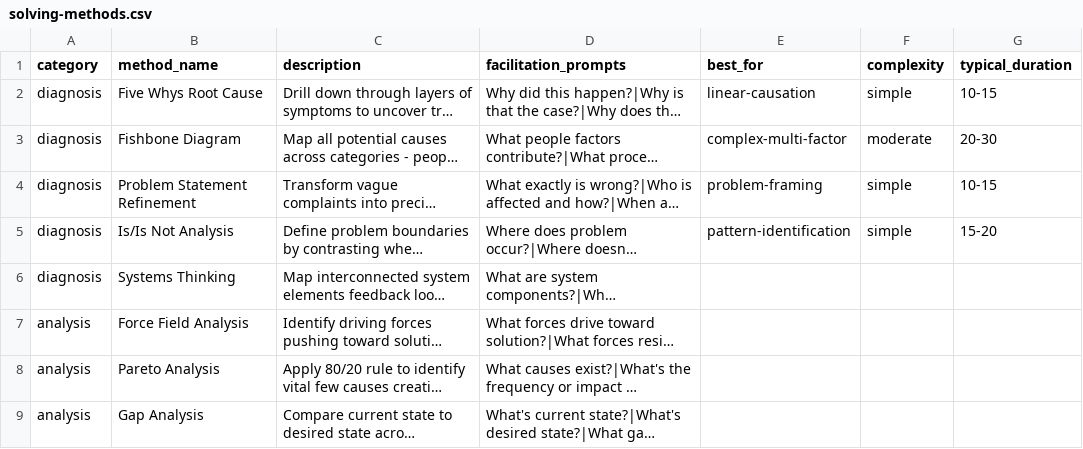
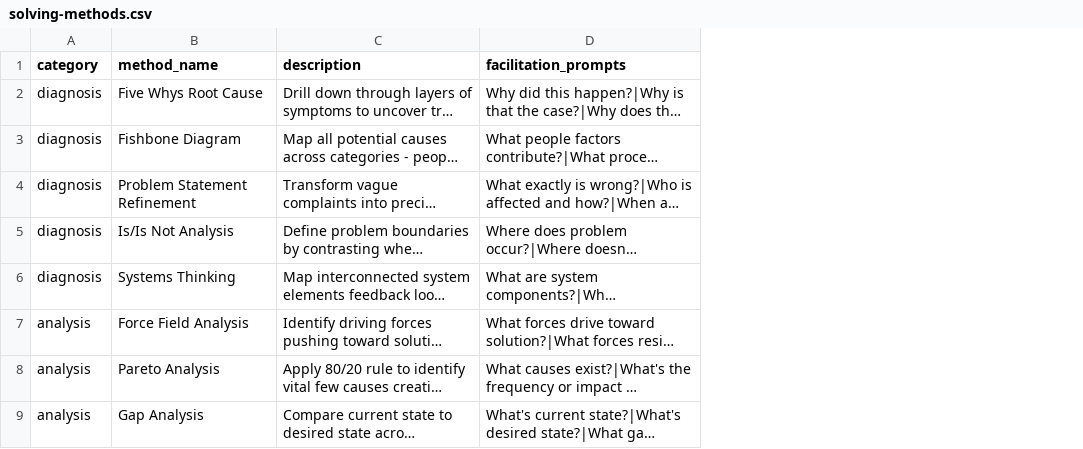
Before and after one commit to zsutxz/BMAD-METHOD, a CSV file: src/modules/cis/workflows/problem-solving/solving-methods.csv, drawn as a sheet; only a part is shown; long unchanged cells end in …; the diff names each change by its address in the sheet, - before the commit and + after, or states it on an @@ line.

Commit message:
remove unused csv columns from cis

```diff
--- a/src/modules/cis/workflows/problem-solving/solving-methods.csv
+++ b/src/modules/cis/workflows/problem-solving/solving-methods.csv
-column E (best_for), rows 2-5: linear-causation | complex-multi-factor | problem-framing | pattern-identification
-column F (complexity), rows 2-5: simple | moderate | simple | simple
-column G (typical_duration), rows 2-5: 10-15 | 20-30 | 10-15 | 15-20
```
Also changed, not shown: src/modules/cis/workflows/design-thinking/design-methods.csv, src/modules/cis/workflows/innovation-strategy/innovation-frameworks.csv.
